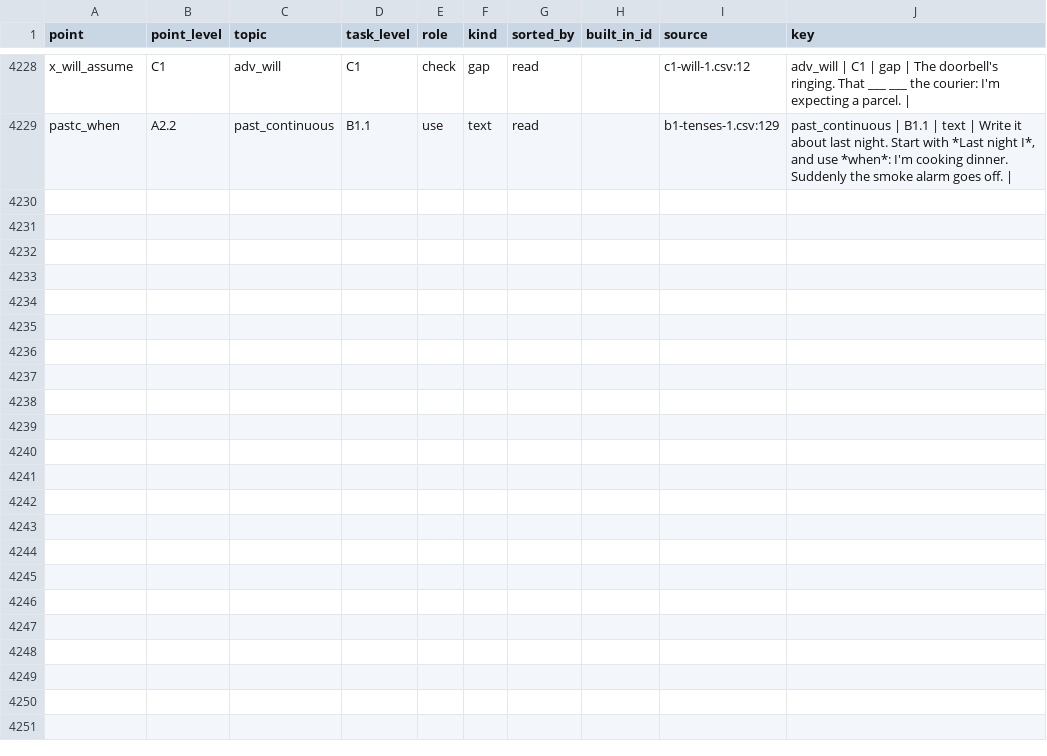
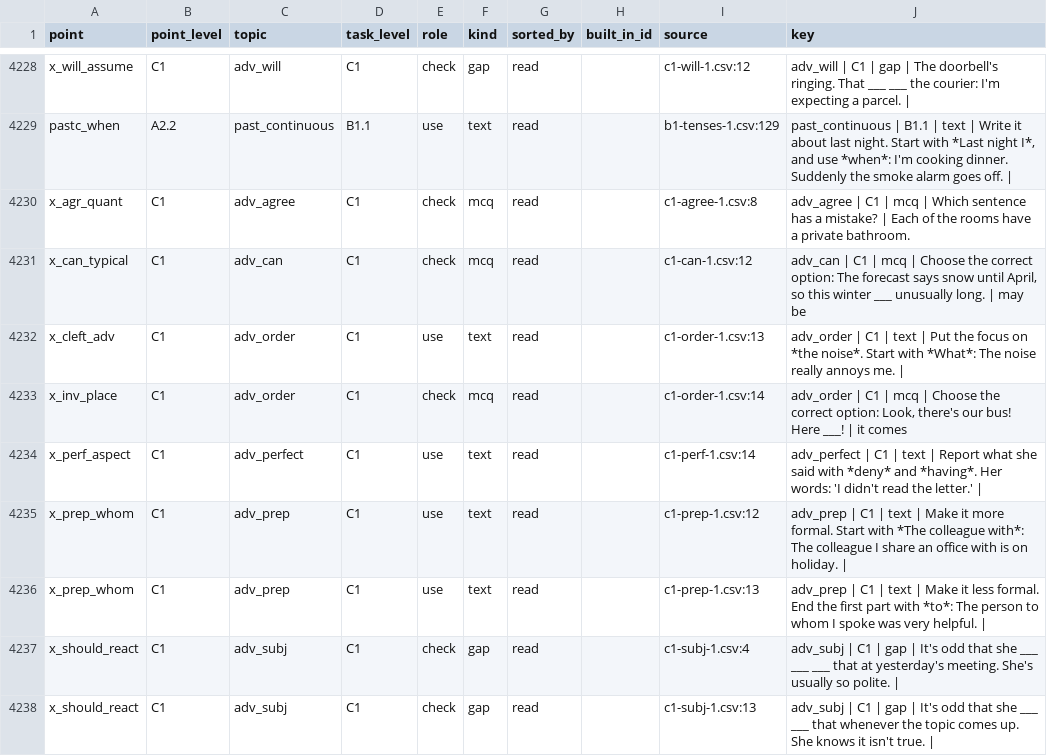
Before and after one commit to inga-cmyk/englishfever, a CSV file: docs/GRAMMAR-MAP-TASKS.csv, drawn as a sheet; only a part is shown, gaps mark what is left out; the diff names each change by its address in the sheet, - before the commit and + after, or states it on an @@ line.

```diff
--- a/docs/GRAMMAR-MAP-TASKS.csv
+++ b/docs/GRAMMAR-MAP-TASKS.csv
+row 4230: x_agr_quant | C1 | adv_agree | C1 | check | mcq | read |  | c1-agree-1.csv:8 | adv_agree | C1 | mcq | Which sentence has a mistake? | Each of the rooms have a private bathroom.
+row 4231: x_can_typical | C1 | adv_can | C1 | check | mcq | read |  | c1-can-1.csv:12 | adv_can | C1 | mcq | Choose the correct option: The forecast says snow until April, so this winter ___ unusually long. | may be
+row 4232: x_cleft_adv | C1 | adv_order | C1 | use | text | read |  | c1-order-1.csv:13 | adv_order | C1 | text | Put the focus on *the noise*. Start with *What*: The noise really annoys me.
+row 4233: x_inv_place | C1 | adv_order | C1 | check | mcq | read |  | c1-order-1.csv:14 | adv_order | C1 | mcq | Choose the correct option: Look, there's our bus! Here ___! | it comes
+row 4234: x_perf_aspect | C1 | adv_perfect | C1 | use | text | read |  | c1-perf-1.csv:14 | adv_perfect | C1 | text | Report what she said with *deny* and *having*. Her words: 'I didn't read the letter.'
+row 4235: x_prep_whom | C1 | adv_prep | C1 | use | text | read |  | c1-prep-1.csv:12 | adv_prep | C1 | text | Make it more formal. Start with *The colleague with*: The colleague I share an office with is on holiday.
+row 4236: x_prep_whom | C1 | adv_prep | C1 | use | text | read |  | c1-prep-1.csv:13 | adv_prep | C1 | text | Make it less formal. End the first part with *to*: The person to whom I spoke was very helpful.
+row 4237: x_should_react | C1 | adv_subj | C1 | check | gap | read |  | c1-subj-1.csv:4 | adv_subj | C1 | gap | It's odd that she ___ ___ ___ that at yesterday's meeting. She's usually so polite.
+row 4238: x_should_react | C1 | adv_subj | C1 | check | gap | read |  | c1-subj-1.csv:13 | adv_subj | C1 | gap | It's odd that she ___ ___ that whenever the topic comes up. She knows it isn't true.
```
Also changed, not shown: docs/task-drafts/c1-can-1.csv, docs/task-drafts/c1-order-1.csv, 26 other files.
